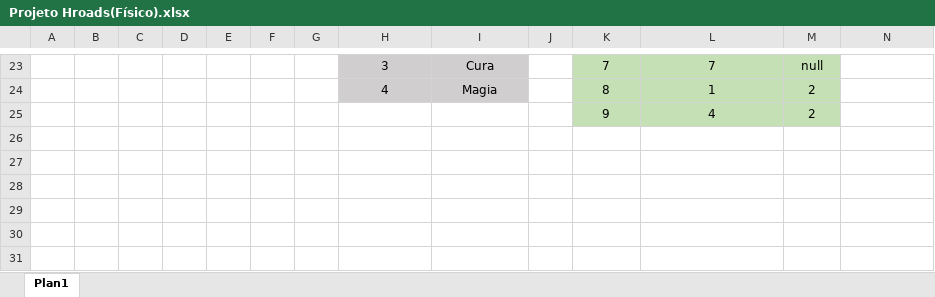
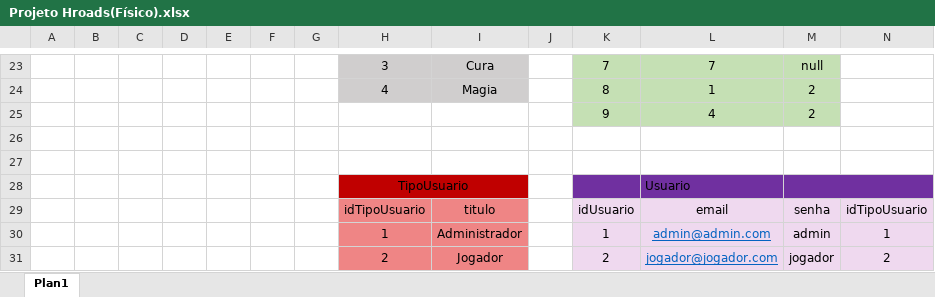
Before and after one commit to Quatrochifh/ProjetoHROADS, an Excel workbook: ²Modelagem/Projeto Hroads(Físico).xlsx, sheet Plan1, drawn as a sheet; only a part is shown, gaps mark what is left out; values as stored, in another font and other column widths than the file's, no borders; rows hold the shown columns only; the diff names each change by its address in the sheet, - before the commit and + after, or states it on an @@ line.

```diff
--- a/²Modelagem/Projeto Hroads(Físico).xlsx (sheet Plan1)
+++ b/²Modelagem/Projeto Hroads(Físico).xlsx (sheet Plan1)
+row 26: (empty)
+row 27: (empty)
+row 28:  |  |  |  |  |  |  | TipoUsuario |  |  |  | Usuario
+row 29:  |  |  |  |  |  |  | idTipoUsuario | titulo |  | idUsuario | email | senha | idTipoUsuario
+row 30:  |  |  |  |  |  |  | 1 | Administrador |  | 1 | admin@admin.com | admin | 1
+row 31:  |  |  |  |  |  |  | 2 | Jogador |  | 2 | jogador@jogador.com | jogador | 2
```
Also changed, not shown: 9 other files.
